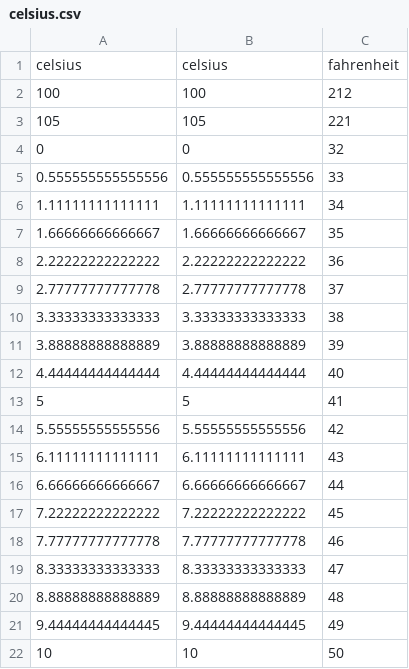
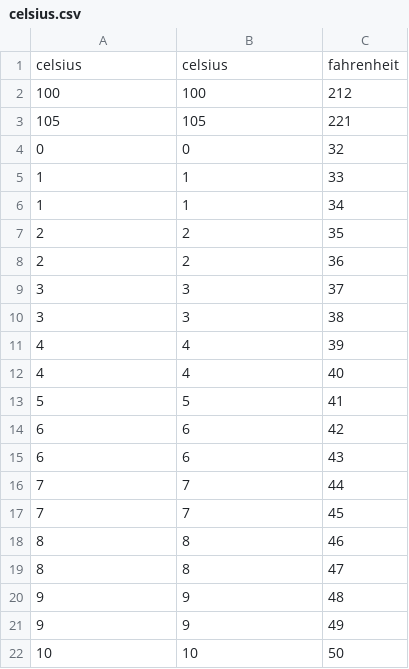
Before and after one commit to aaroncdvd/HRBS-CA_Python_AI, a CSV file: celsius.csv, drawn as a sheet; only a part is shown; the diff covers the shown part only.

Commit message:
Update celsius.csv

```diff
--- a/celsius.csv
+++ b/celsius.csv
@@ -4,9 +4,9 @@ celsius,celsius,fahrenheit
 0,0,32
-0.555555555555556,0.555555555555556,33
-1.11111111111111,1.11111111111111,34
-1.66666666666667,1.66666666666667,35
-2.22222222222222,2.22222222222222,36
-2.77777777777778,2.77777777777778,37
-3.33333333333333,3.33333333333333,38
-3.88888888888889,3.88888888888889,39
-4.44444444444444,4.44444444444444,40
+1	,	1	,	33
+1	,	1	,	34
+2	,	2	,	35
+2	,	2	,	36
+3	,	3	,	37
+3	,	3	,	38
+4	,	4	,	39
+4	,	4	,	40
@@ -14,8 +14,8 @@ celsius,celsius,fahrenheit
-5.55555555555556,5.55555555555556,42
-6.11111111111111,6.11111111111111,43
-6.66666666666667,6.66666666666667,44
-7.22222222222222,7.22222222222222,45
-7.77777777777778,7.77777777777778,46
-8.33333333333333,8.33333333333333,47
-8.88888888888889,8.88888888888889,48
-9.44444444444445,9.44444444444445,49
+6	,	6	,	42
+6	,	6	,	43
+7	,	7	,	44
+7	,	7	,	45
+8	,	8	,	46
+8	,	8	,	47
+9	,	9	,	48
+9	,	9	,	49
```
Also changed, not shown: 6 edited cells elsewhere in this file.
